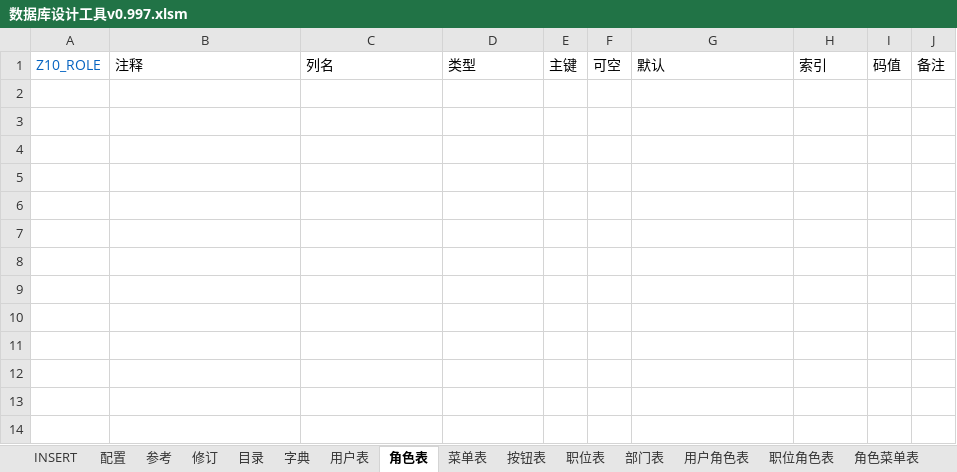
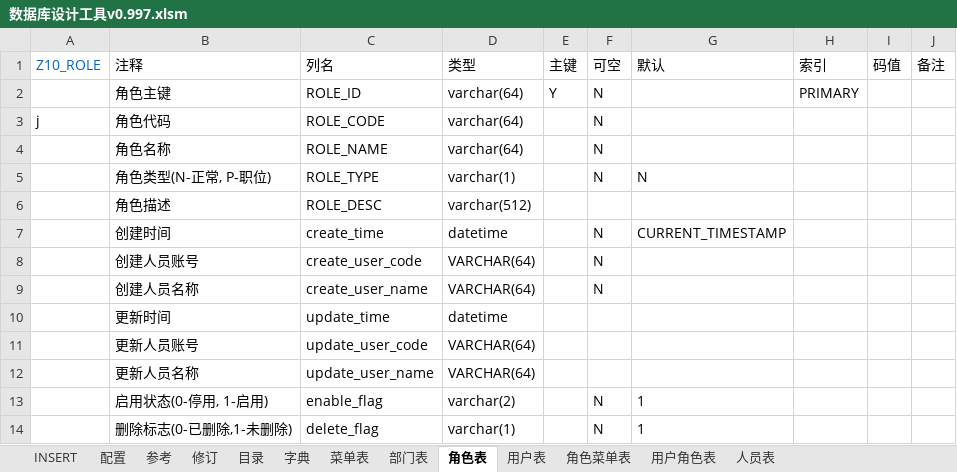
Before and after one commit to hepengju/ExcelVBAUtils, an Excel workbook: 01_数据库设计工具/数据库设计工具v0.997.xlsm, sheet 角色表, drawn as a sheet; values as stored, in another font and other column widths than the file's, no borders; table styles not drawn; the diff names each change by its address in the sheet, - before the commit and + after, or states it on an @@ line.

```diff
--- a/01_数据库设计工具/数据库设计工具v0.997.xlsm (sheet 角色表)
+++ b/01_数据库设计工具/数据库设计工具v0.997.xlsm (sheet 角色表)
-sheet tab: 按钮表
-sheet tab: 职位表
-sheet tab: 职位角色表
@@ sheet tab order changed: INSERT | 配置 | 参考 | 修订 | 目录 | 字典 | 菜单表 | 部门表 | 角色表 | 用户表 | 角色菜单表 | 用户角色表 | 人员表 @@
+row 2:  | 角色主键 | ROLE_ID | varchar(64) | Y | N |  | PRIMARY
+row 3: j | 角色代码 | ROLE_CODE | varchar(64) |  | N
+row 4:  | 角色名称 | ROLE_NAME | varchar(64) |  | N
+row 5:  | 角色类型(N-正常, P-职位) | ROLE_TYPE | varchar(1) |  | N | N
+row 6:  | 角色描述 | ROLE_DESC | varchar(512)
+row 7:  | 创建时间 | create_time | datetime |  | N | CURRENT_TIMESTAMP
+row 8:  | 创建人员账号 | create_user_code | VARCHAR(64) |  | N
+row 9:  | 创建人员名称 | create_user_name | VARCHAR(64) |  | N
+row 10:  | 更新时间 | update_time | datetime
+row 11:  | 更新人员账号 | update_user_code | VARCHAR(64)
+row 12:  | 更新人员名称 | update_user_name | VARCHAR(64)
+row 13:  | 启用状态(0-停用, 1-启用) | enable_flag | varchar(2) |  | N | 1
+row 14:  | 删除标志(0-已删除,1-未删除) | delete_flag | varchar(1) |  | N | 1
```
Also changed, not shown: sheet 字典, sheet 配置, sheet 用户表, sheet 参考, sheet 部门表, sheet 菜单表, 4 more sheets, other sheet tabs, hidden cells, charts or pictures.
